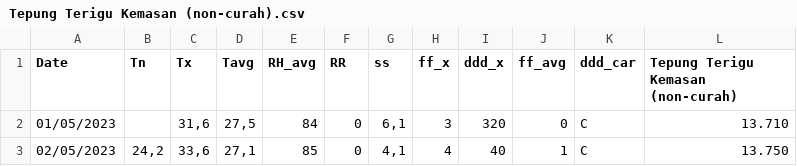
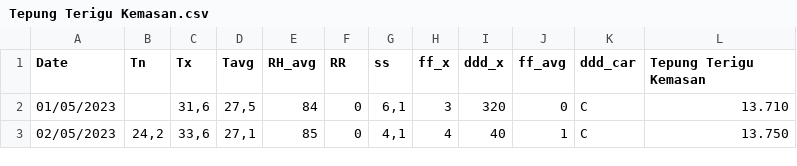
Before and after one commit to ErnestBM/AgriTrack-Prediction, a CSV file: data/Tepung Terigu Kemasan.csv (was data/Tepung Terigu Kemasan (non-curah).csv), drawn as a sheet; only a part is shown.

```diff
--- a/data/Tepung Terigu Kemasan (non-curah).csv
+++ b/data/Tepung Terigu Kemasan.csv
@@ -1,2 +1,2 @@
-Date,Tn,Tx,Tavg,RH_avg,RR,ss,ff_x,ddd_x,ff_avg,ddd_car,Tepung Terigu Kemasan (non-curah)
+Date,Tn,Tx,Tavg,RH_avg,RR,ss,ff_x,ddd_x,ff_avg,ddd_car,Tepung Terigu Kemasan
 01/05/2023,,"31,6","27,5",84,0,"6,1",3,320,0,C,13.710
```
Also changed, not shown: data/Tepung Terigu Curah.csv, 7 other files.
